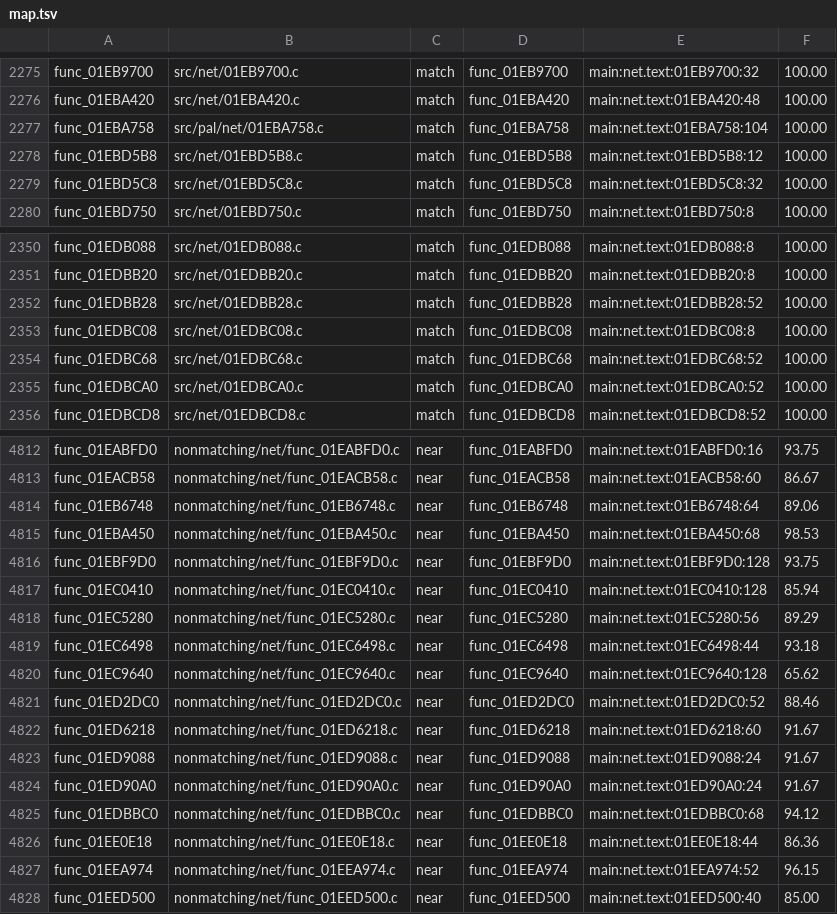
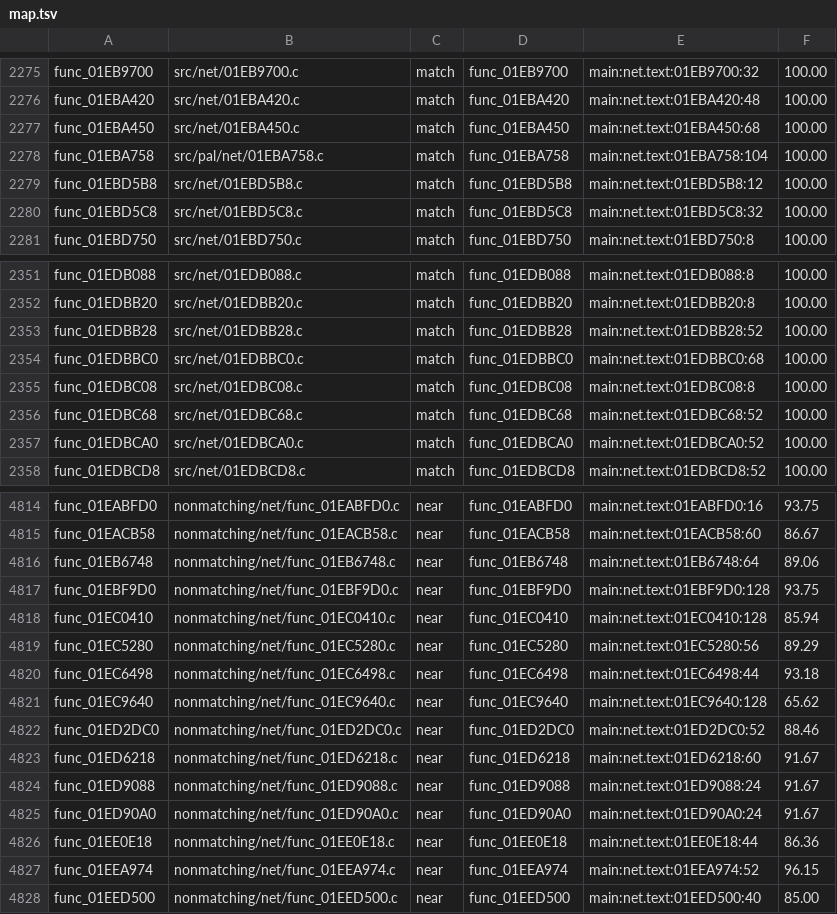
Before and after one commit to BlindFire1200/rac4-decomp, a TSV file: config/pal/map.tsv, drawn as a sheet; only a part is shown, gaps mark what is left out.

```diff
--- a/config/pal/map.tsv
+++ b/config/pal/map.tsv
@@ -2276,2 +2276,3 @@ func_01EB9700	src/net/01EB9700.c	match	func_01EB9700	main:net.text:01EB9700:32	1
 func_01EBA420	src/net/01EBA420.c	match	func_01EBA420	main:net.text:01EBA420:48	100.00
+func_01EBA450	src/net/01EBA450.c	match	func_01EBA450	main:net.text:01EBA450:68	100.00
 func_01EBA758	src/pal/net/01EBA758.c	match	func_01EBA758	main:net.text:01EBA758:104	100.00
@@ -2352,2 +2353,3 @@ func_01EDBB20	src/net/01EDBB20.c	match	func_01EDBB20	main:net.text:01EDBB20:8	10
 func_01EDBB28	src/net/01EDBB28.c	match	func_01EDBB28	main:net.text:01EDBB28:52	100.00
+func_01EDBBC0	src/net/01EDBBC0.c	match	func_01EDBBC0	main:net.text:01EDBBC0:68	100.00
 func_01EDBC08	src/net/01EDBC08.c	match	func_01EDBC08	main:net.text:01EDBC08:8	100.00
@@ -4814,3 +4816,2 @@ func_01EACB58	nonmatching/net/func_01EACB58.c	near	func_01EACB58	main:net.text:0
 func_01EB6748	nonmatching/net/func_01EB6748.c	near	func_01EB6748	main:net.text:01EB6748:64	89.06
-func_01EBA450	nonmatching/net/func_01EBA450.c	near	func_01EBA450	main:net.text:01EBA450:68	98.53
 func_01EBF9D0	nonmatching/net/func_01EBF9D0.c	near	func_01EBF9D0	main:net.text:01EBF9D0:128	93.75
@@ -4824,3 +4825,2 @@ func_01ED9088	nonmatching/net/func_01ED9088.c	near	func_01ED9088	main:net.text:0
 func_01ED90A0	nonmatching/net/func_01ED90A0.c	near	func_01ED90A0	main:net.text:01ED90A0:24	91.67
-func_01EDBBC0	nonmatching/net/func_01EDBBC0.c	near	func_01EDBBC0	main:net.text:01EDBBC0:68	94.12
 func_01EE0E18	nonmatching/net/func_01EE0E18.c	near	func_01EE0E18	main:net.text:01EE0E18:44	86.36
```
Also changed, not shown: config/us/map.tsv, 7 other files.
